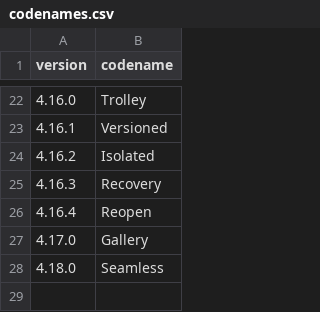
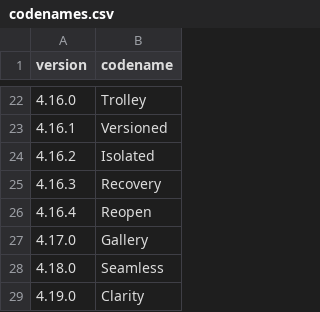
Before and after one commit to mortenbroesby/everyday-assistants, a CSV file: apps/nemlig-assistant/release/codenames.csv, drawn as a sheet; only a part is shown, gaps mark what is left out.

Commit message:
feat(nemlig): refine review around In Review and Ready (#149)
Co-authored-by: Morten Broesby-Olsen <mortenbroesby@users.noreply.github.com>

```diff
--- a/apps/nemlig-assistant/release/codenames.csv
+++ b/apps/nemlig-assistant/release/codenames.csv
@@ -28 +28,2 @@ version,codename
 4.18.0,Seamless
+4.19.0,Clarity
```
Also changed, not shown: 22 other files.
